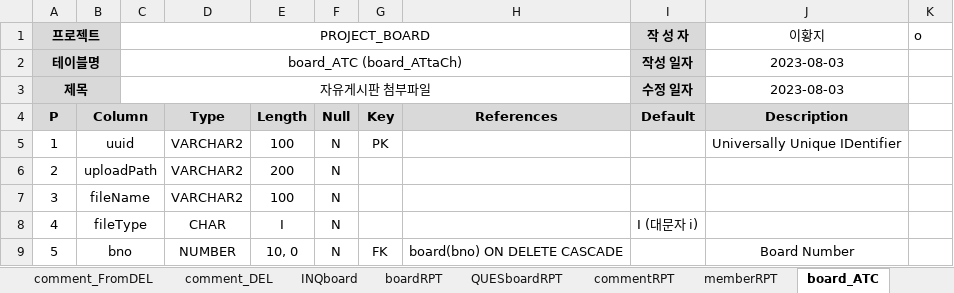
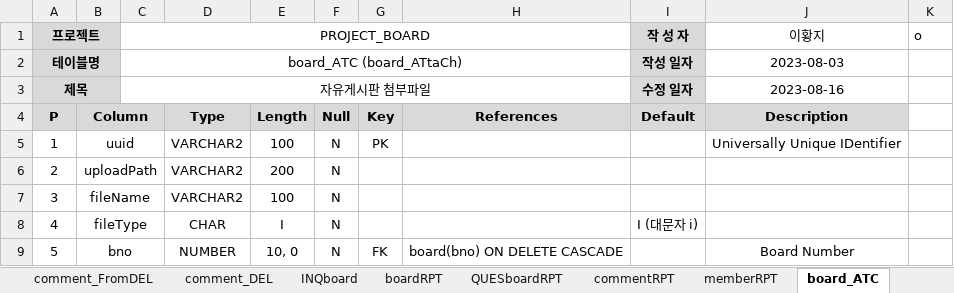
Before and after one commit to Peaceful-LHJ/Project_Board, an Excel workbook: ProjectDocument/Project_DB_statement.xlsx, sheet board_ATC, drawn as a sheet; values as stored, in another font and other column widths than the file's, no borders; the diff names each change by its address in the sheet, - before the commit and + after, or states it on an @@ line.

```diff
--- a/ProjectDocument/Project_DB_statement.xlsx (sheet board_ATC)
+++ b/ProjectDocument/Project_DB_statement.xlsx (sheet board_ATC)
-J3 (이황지): 2023-08-03
+J3 (이황지): 2023-08-16
```
Also changed, not shown: sheet INQboard, sheet commentRPT, sheet boardRPT, sheet QUESboardRPT, sheet memberRPT, sheet boardLike, 6 more sheets, 44 other files.
